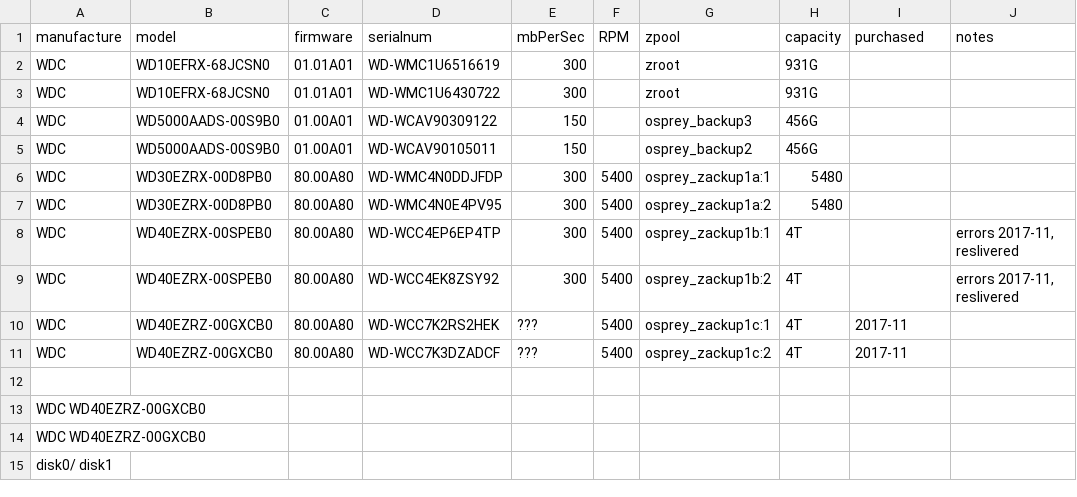
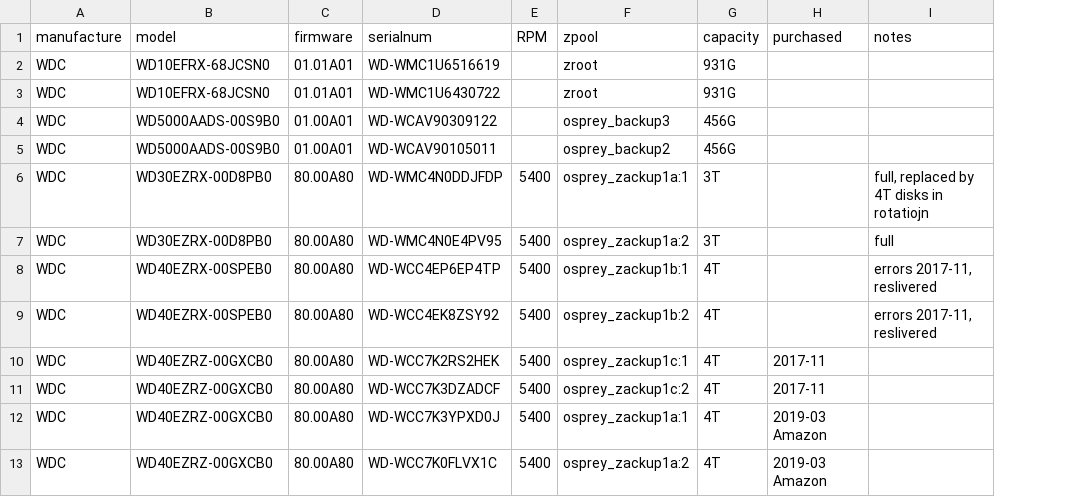
Before and after one commit to diekhans/zfs-zipper, a TSV file: doc/disk-info.tsv, drawn as a sheet; removed rows and columns are numbered as before the commit, all else as after; the diff names each change by its address in the sheet, - before the commit and + after, or states it on an @@ line.

```diff
--- a/doc/disk-info.tsv
+++ b/doc/disk-info.tsv
-column E (mbPerSec), rows 2-11: 300 | 300 | 150 | 150 | 300 | 300 | 300 | 300 | ??? | ???
-G6:G7 (capacity): 5480
+G6:G7 (capacity): 3T
-I6 (notes): (empty)
+I6 (notes): full, replaced by 4T disks in rotatiojn
-I7 (notes): (empty)
+I7 (notes): full
-row 12: (empty)
+row 12: WDC | WD40EZRZ-00GXCB0 | 80.00A80 | WD-WCC7K3YPXD0J | 5400 | osprey_zackup1a:1 | 4T | 2019-03 Amazon
-row 13: WDC WD40EZRZ-00GXCB0
-row 14: WDC WD40EZRZ-00GXCB0
-row 15: disk0/ disk1
+row 13: WDC | WD40EZRZ-00GXCB0 | 80.00A80 | WD-WCC7K0FLVX1C | 5400 | osprey_zackup1a:2 | 4T | 2019-03 Amazon
```
Also changed, not shown: 10 other files.
